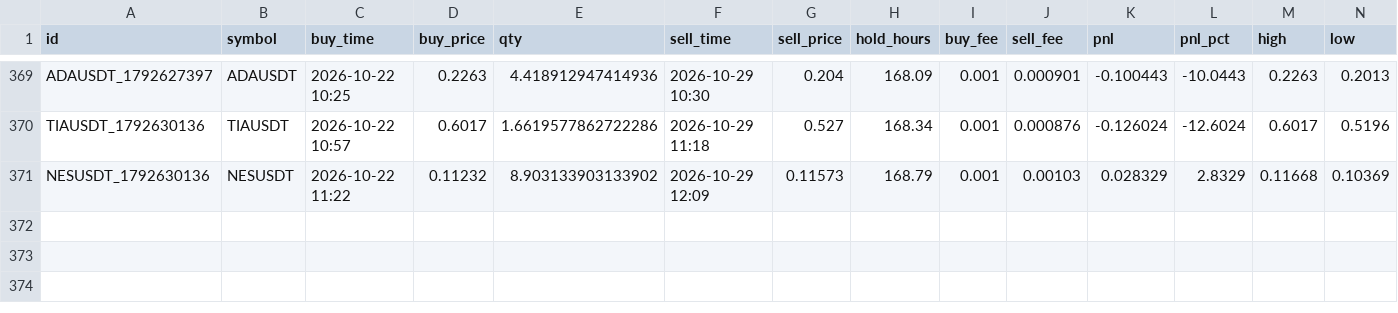
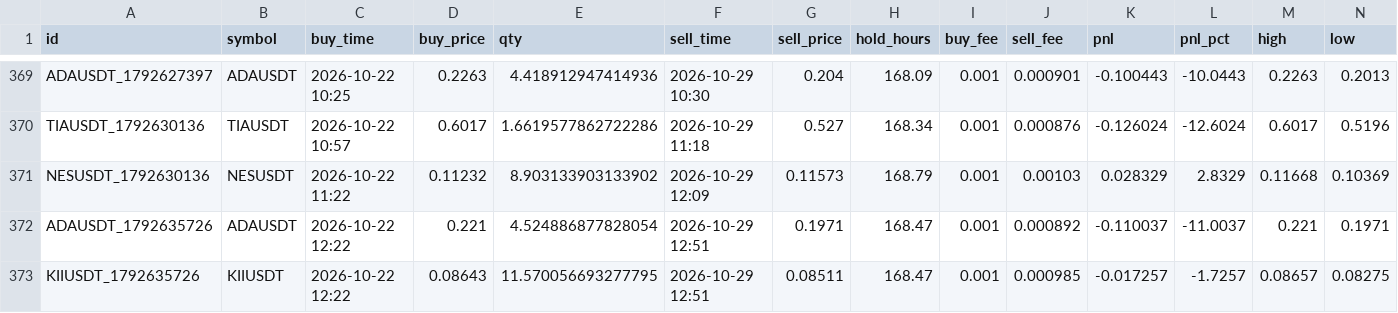
Before and after one commit to hiro1980umare/mexcscreener, a CSV file: paper_trades.csv, drawn as a sheet; only a part is shown, gaps mark what is left out; rows hold the shown columns only; the diff names each change by its address in the sheet, - before the commit and + after, or states it on an @@ line.

```diff
--- a/paper_trades.csv
+++ b/paper_trades.csv
+row 372: ADAUSDT_1792635726 | ADAUSDT | 2026-10-22 12:22 | 0.221 | 4.524886877828054 | 2026-10-29 12:51 | 0.1971 | 168.47 | 0.001 | 0.000892 | -0.110037 | -11.0037 | 0.221 | 0.1971
+row 373: KIIUSDT_1792635726 | KIIUSDT | 2026-10-22 12:22 | 0.08643 | 11.570056693277795 | 2026-10-29 12:51 | 0.08511 | 168.47 | 0.001 | 0.000985 | -0.017257 | -1.7257 | 0.08657 | 0.08275
```
Also changed, not shown: 6 other files.
